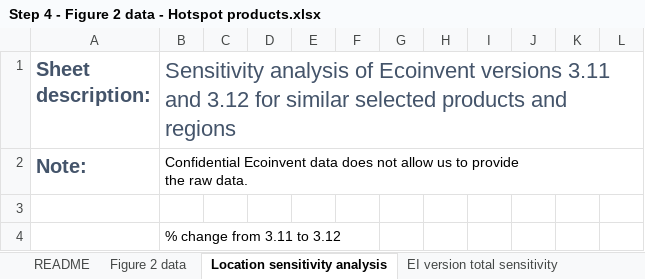
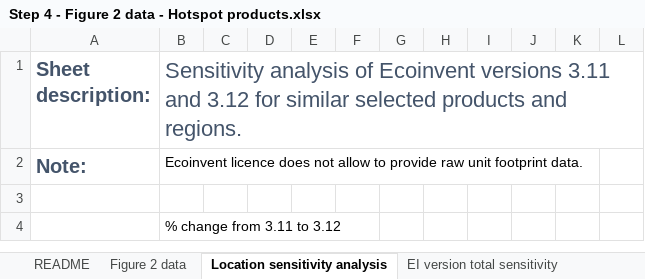
Before and after one commit to nicolnt/screen-lca-paper-supplementary-code, an Excel workbook: Article_data/Step 4 - Figure 2 data - Hotspot products.xlsx, sheet Location sensitivity analysis, drawn as a sheet; only a part is shown; values as stored, in another font and other column widths than the file's, no borders; ↵ is a line break in a cell; the diff names each change by its address in the sheet, - before the commit and + after, or states it on an @@ line.

```diff
--- a/Article_data/Step 4 - Figure 2 data - Hotspot products.xlsx (sheet Location sensitivity analysis)
+++ b/Article_data/Step 4 - Figure 2 data - Hotspot products.xlsx (sheet Location sensitivity analysis)
-B1: …products and regions
+B1: …products and regions.
-B2: Confidential Ecoinvent data does not allow us to provide ↵ the raw data.
+B2: Ecoinvent licence does not allow to provide raw unit footprint data.
```
Also changed, not shown: sheet README, sheet PA-6 and PA-6,6, sheet EI version total sensitivity, sheet Figure 2 data, formulas that keep their value, Article_data/Step 2 - EXIOBASE results.xlsx, Article_data/Step 3 - PRODCOM results.xlsx, 1 other file.
